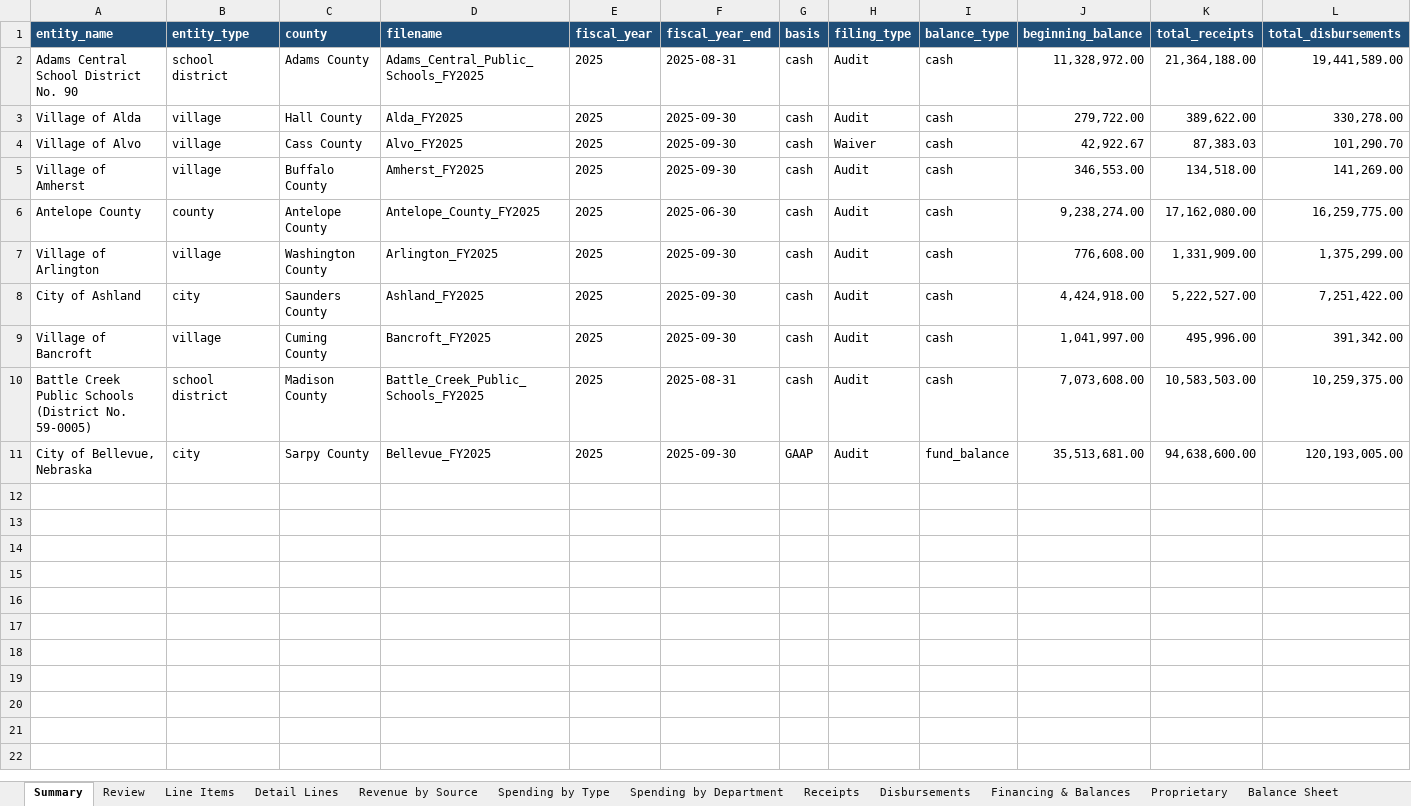
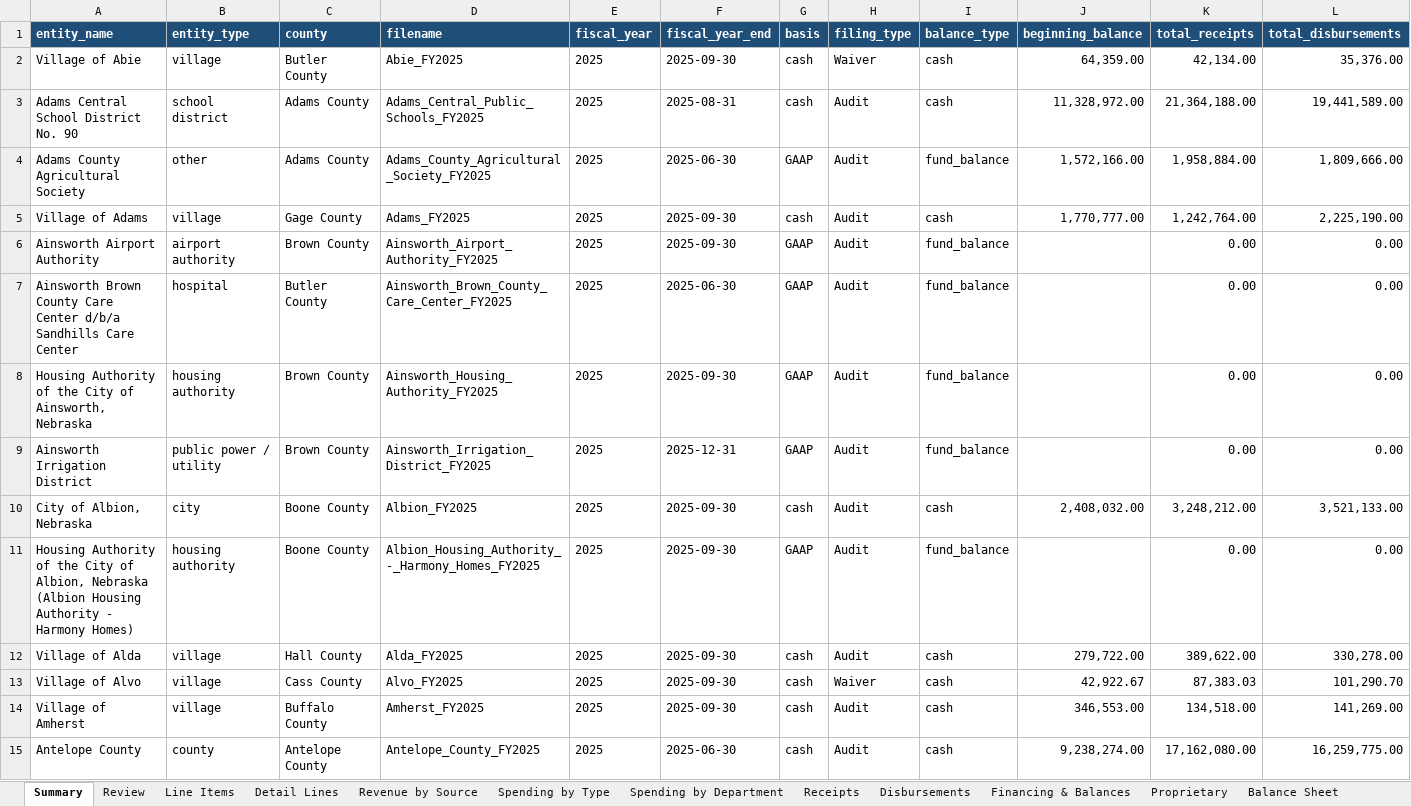
Before and after one commit to trltrl12/Nebraska-Audit, an Excel workbook: output/cashflow.xlsx, sheet Summary, drawn as a sheet; only a part is shown; the shorter side is filled out with more unchanged rows; values as stored, in another font and other column widths than the file's, no borders; rows hold the shown columns only; the diff names each change by its address in the sheet, - before the commit and + after, or states it on an @@ line.

```diff
--- a/output/cashflow.xlsx (sheet Summary)
+++ b/output/cashflow.xlsx (sheet Summary)
+row 2: Village of Abie | village | Butler County | Abie_FY2025 | 2025 | 2025-09-30 | cash | Waiver | cash | 64,359.00 | 42,134.00 | 35,376.00
+row 4: Adams County Agricultural Society | other | Adams County | Adams_County_Agricultural_Society_FY2025 | 2025 | 2025-06-30 | GAAP | Audit | fund_balance | 1,572,166.00 | 1,958,884.00 | 1,809,666.00
+row 5: Village of Adams | village | Gage County | Adams_FY2025 | 2025 | 2025-09-30 | cash | Audit | cash | 1,770,777.00 | 1,242,764.00 | 2,225,190.00
+row 6: Ainsworth Airport Authority | airport authority | Brown County | Ainsworth_Airport_Authority_FY2025 | 2025 | 2025-09-30 | GAAP | Audit | fund_balance |  | 0.00 | 0.00
+row 7: Ainsworth Brown County Care Center d/b/a Sandhills Care Center | hospital | Butler County | Ainsworth_Brown_County_Care_Center_FY2025 | 2025 | 2025-06-30 | GAAP | Audit | fund_balance |  | 0.00 | 0.00
+row 8: Housing Authority of the City of Ainsworth, Nebraska | housing authority | Brown County | Ainsworth_Housing_Authority_FY2025 | 2025 | 2025-09-30 | GAAP | Audit | fund_balance |  | 0.00 | 0.00
+row 9: Ainsworth Irrigation District | public power / utility | Brown County | Ainsworth_Irrigation_District_FY2025 | 2025 | 2025-12-31 | GAAP | Audit | fund_balance |  | 0.00 | 0.00
+row 10: City of Albion, Nebraska | city | Boone County | Albion_FY2025 | 2025 | 2025-09-30 | cash | Audit | cash | 2,408,032.00 | 3,248,212.00 | 3,521,133.00
+row 11: Housing Authority of the City of Albion, Nebraska (Albion Housing Authority - Harmony Homes) | housing authority | Boone County | Albion_Housing_Authority_-_Harmony_Homes_FY2025 | 2025 | 2025-09-30 | GAAP | Audit | fund_balance |  | 0.00 | 0.00
```
Also changed, not shown: sheet Line Items, sheet Detail Lines, sheet Balance Sheet, sheet Financing & Balances, sheet Disbursements, sheet Receipts, 6 more sheets, 18 other files.
